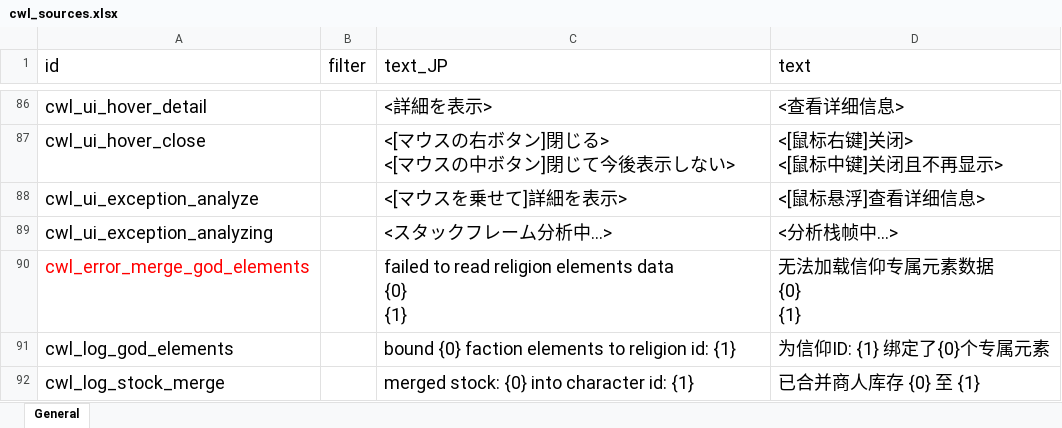
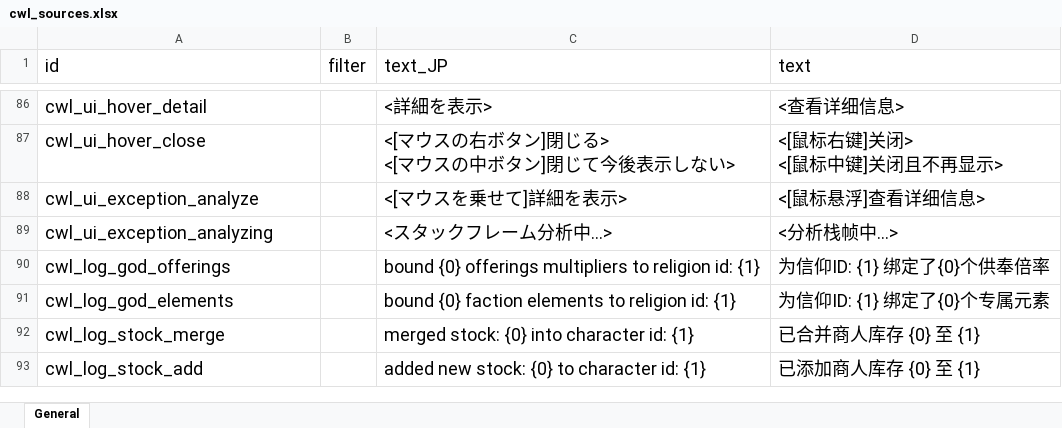
Before and after one commit to gottyduke/Elin.Plugins, an Excel workbook: CustomWhateverLoader/LangMod/CN/cwl_sources.xlsx, sheet General, drawn as a sheet; only a part is shown, gaps mark what is left out; the shorter side is filled out with more unchanged rows; values as stored, in another font and other column widths than the file's, no borders; removed rows and columns are numbered as before the commit, all else as after; ↵ is a line break in a cell; the diff names each change by its address in the sheet, - before the commit and + after, or states it on an @@ line.

```diff
--- a/CustomWhateverLoader/LangMod/CN/cwl_sources.xlsx (sheet General)
+++ b/CustomWhateverLoader/LangMod/CN/cwl_sources.xlsx (sheet General)
-row 90: cwl_error_merge_god_elements |  | failed to read religion elements data ↵ {0} ↵ {1} | 无法加载信仰专属元素数据 ↵ {0} ↵ {1}
+row 90: cwl_log_god_offerings |  | bound {0} offerings multipliers to religion id: {1} | 为信仰ID: {1} 绑定了{0}个供奉倍率
```
Also changed, not shown: CustomWhateverLoader/LangMod/EN/cwl_sources.xlsx, 2 other files.
